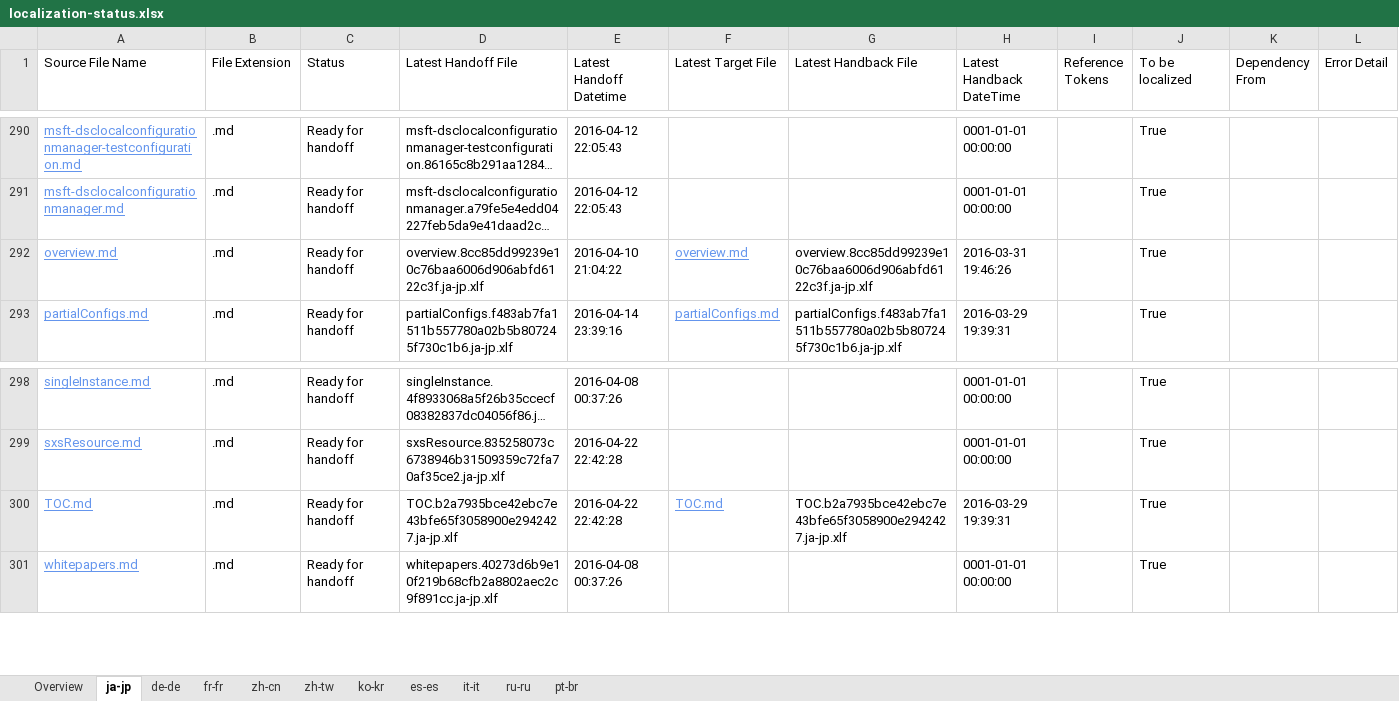
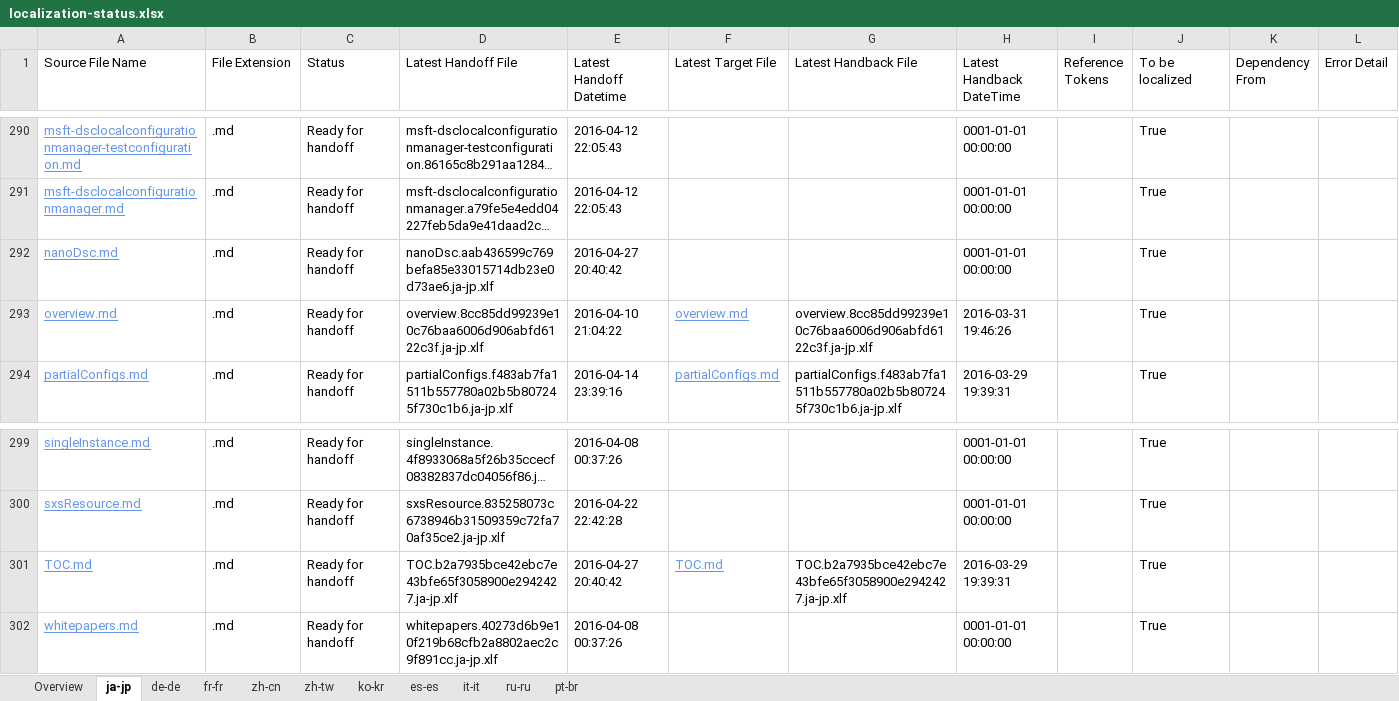
Before and after one commit to SonjaSaltzman/powerShell-Docs.handback, an Excel workbook: ol-handback/PowerShell/powerShell-Docs/live/localization-status.xlsx, sheet ja-jp, drawn as a sheet; only a part is shown, gaps mark what is left out; long unchanged cells end in …; values as stored, in another font and other column widths than the file's, no borders; table styles not drawn; addresses are those after the commit; the diff names each change by its address in the sheet, - before the commit and + after, or states it on an @@ line.

Commit message:
Generate Report for Handoff

```diff
--- a/ol-handback/PowerShell/powerShell-Docs/live/localization-status.xlsx (sheet ja-jp)
+++ b/ol-handback/PowerShell/powerShell-Docs/live/localization-status.xlsx (sheet ja-jp)
+row 292: nanoDsc.md | .md | Ready for handoff | nanoDsc.aab436599c769befa85e33015714db23e0d73ae6.ja-jp.xlf | 2016-04-27 20:40:42 |  |  | 0001-01-01 00:00:00 |  | True
-E301 (Latest Handoff Datetime): 2016-04-22 22:42:28
+E301 (Latest Handoff Datetime): 2016-04-27 20:40:42
```
Also changed, not shown: sheet Overview, sheet de-de, sheet pt-br, sheet zh-tw, sheet ko-kr, sheet it-it, 4 more sheets.
